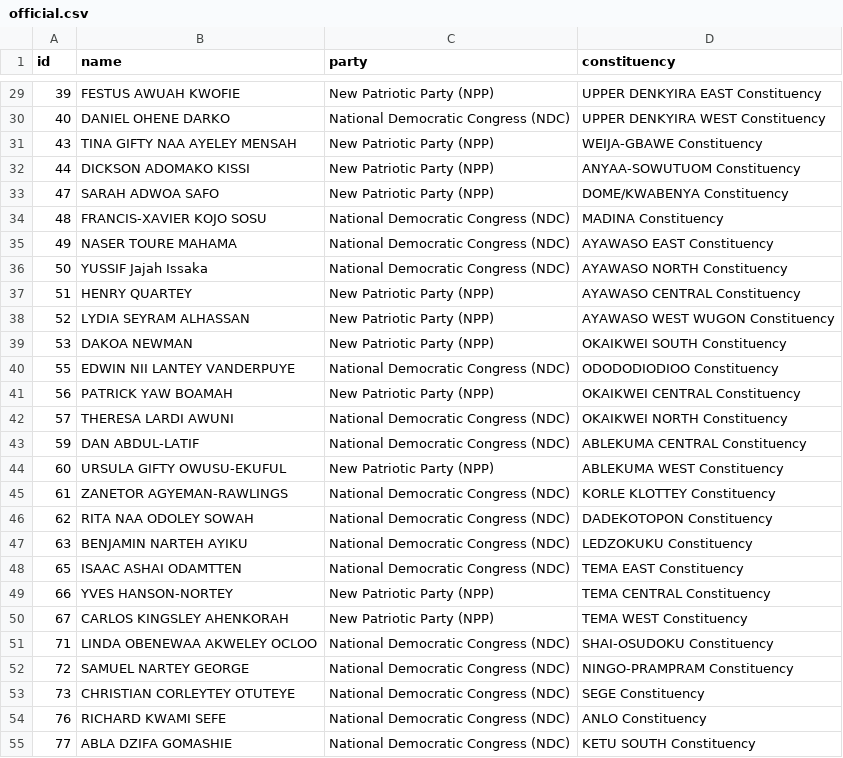
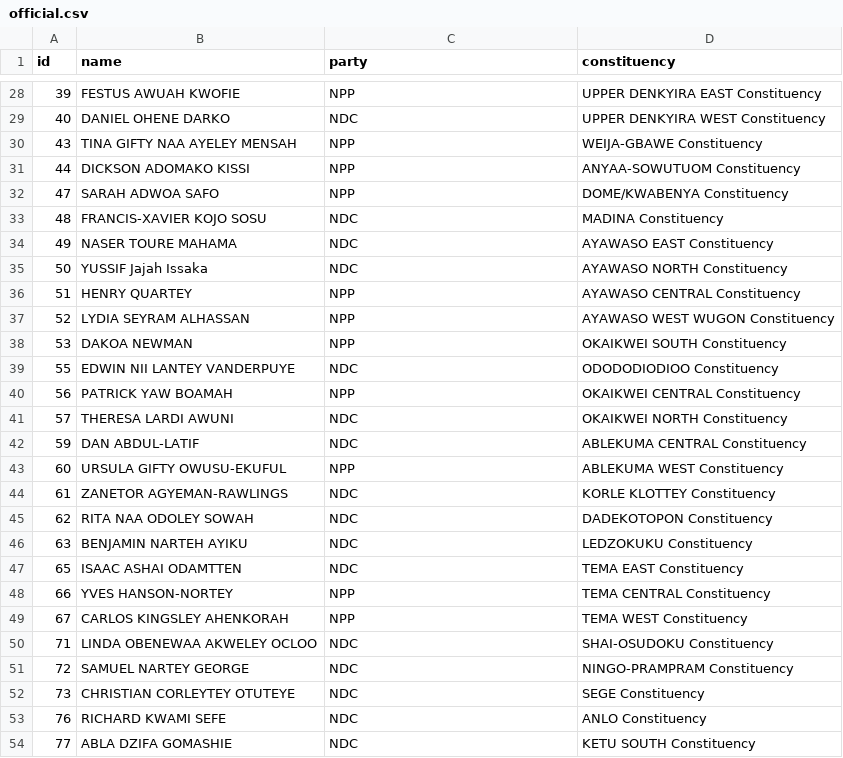
Before and after one commit to every-politician-scrapers/ghana-parliament, a CSV file: data/official.csv, drawn as a sheet; only a part is shown, gaps mark what is left out; the diff covers the shown part only.

```diff
--- a/data/official.csv
+++ b/data/official.csv
@@ -29,27 +28,27 @@ id,name,party,constituency
-39,FESTUS AWUAH KWOFIE,New Patriotic Party (NPP),UPPER DENKYIRA EAST Constituency
-40,DANIEL OHENE DARKO,National Democratic Congress (NDC),UPPER DENKYIRA WEST Constituency
-43,TINA GIFTY NAA AYELEY MENSAH,New Patriotic Party (NPP),WEIJA-GBAWE Constituency
-44,DICKSON ADOMAKO KISSI,New Patriotic Party (NPP),ANYAA-SOWUTUOM Constituency
-47,SARAH ADWOA SAFO,New Patriotic Party (NPP),DOME/KWABENYA Constituency
-48,FRANCIS-XAVIER KOJO SOSU,National Democratic Congress (NDC),MADINA Constituency
-49,NASER TOURE MAHAMA,National Democratic Congress (NDC),AYAWASO EAST Constituency
-50,YUSSIF Jajah Issaka,National Democratic Congress (NDC),AYAWASO NORTH Constituency
-51,HENRY QUARTEY,New Patriotic Party (NPP),AYAWASO CENTRAL Constituency
-52,LYDIA SEYRAM ALHASSAN,New Patriotic Party (NPP),AYAWASO WEST WUGON Constituency
-53,DAKOA NEWMAN,New Patriotic Party (NPP),OKAIKWEI SOUTH Constituency
-55,EDWIN NII LANTEY VANDERPUYE,National Democratic Congress (NDC),ODODODIODIOO Constituency
-56,PATRICK YAW BOAMAH,New Patriotic Party (NPP),OKAIKWEI CENTRAL Constituency
-57,THERESA LARDI AWUNI,National Democratic Congress (NDC),OKAIKWEI NORTH Constituency
-59,DAN ABDUL-LATIF,National Democratic Congress (NDC),ABLEKUMA CENTRAL Constituency
-60,URSULA GIFTY OWUSU-EKUFUL,New Patriotic Party (NPP),ABLEKUMA WEST Constituency
-61,ZANETOR AGYEMAN-RAWLINGS,National Democratic Congress (NDC),KORLE KLOTTEY Constituency
-62,RITA NAA ODOLEY SOWAH,National Democratic Congress (NDC),DADEKOTOPON Constituency
-63,BENJAMIN NARTEH AYIKU,National Democratic Congress (NDC),LEDZOKUKU Constituency
-65,ISAAC ASHAI ODAMTTEN,National Democratic Congress (NDC),TEMA EAST Constituency
-66,YVES HANSON-NORTEY,New Patriotic Party (NPP),TEMA CENTRAL Constituency
-67,CARLOS KINGSLEY AHENKORAH,New Patriotic Party (NPP),TEMA WEST Constituency
-71,LINDA OBENEWAA AKWELEY OCLOO,National Democratic Congress (NDC),SHAI-OSUDOKU Constituency
-72,SAMUEL NARTEY GEORGE,National Democratic Congress (NDC),NINGO-PRAMPRAM Constituency
-73,CHRISTIAN CORLEYTEY OTUTEYE,National Democratic Congress (NDC),SEGE Constituency
-76,RICHARD KWAMI SEFE,National Democratic Congress (NDC),ANLO Constituency
-77,ABLA DZIFA GOMASHIE,National Democratic Congress (NDC),KETU SOUTH Constituency
+39,FESTUS AWUAH KWOFIE,NPP,UPPER DENKYIRA EAST Constituency
+40,DANIEL OHENE DARKO,NDC,UPPER DENKYIRA WEST Constituency
+43,TINA GIFTY NAA AYELEY MENSAH,NPP,WEIJA-GBAWE Constituency
+44,DICKSON ADOMAKO KISSI,NPP,ANYAA-SOWUTUOM Constituency
+47,SARAH ADWOA SAFO,NPP,DOME/KWABENYA Constituency
+48,FRANCIS-XAVIER KOJO SOSU,NDC,MADINA Constituency
+49,NASER TOURE MAHAMA,NDC,AYAWASO EAST Constituency
+50,YUSSIF Jajah Issaka,NDC,AYAWASO NORTH Constituency
+51,HENRY QUARTEY,NPP,AYAWASO CENTRAL Constituency
+52,LYDIA SEYRAM ALHASSAN,NPP,AYAWASO WEST WUGON Constituency
+53,DAKOA NEWMAN,NPP,OKAIKWEI SOUTH Constituency
+55,EDWIN NII LANTEY VANDERPUYE,NDC,ODODODIODIOO Constituency
+56,PATRICK YAW BOAMAH,NPP,OKAIKWEI CENTRAL Constituency
+57,THERESA LARDI AWUNI,NDC,OKAIKWEI NORTH Constituency
+59,DAN ABDUL-LATIF,NDC,ABLEKUMA CENTRAL Constituency
+60,URSULA GIFTY OWUSU-EKUFUL,NPP,ABLEKUMA WEST Constituency
+61,ZANETOR AGYEMAN-RAWLINGS,NDC,KORLE KLOTTEY Constituency
+62,RITA NAA ODOLEY SOWAH,NDC,DADEKOTOPON Constituency
+63,BENJAMIN NARTEH AYIKU,NDC,LEDZOKUKU Constituency
+65,ISAAC ASHAI ODAMTTEN,NDC,TEMA EAST Constituency
+66,YVES HANSON-NORTEY,NPP,TEMA CENTRAL Constituency
+67,CARLOS KINGSLEY AHENKORAH,NPP,TEMA WEST Constituency
+71,LINDA OBENEWAA AKWELEY OCLOO,NDC,SHAI-OSUDOKU Constituency
+72,SAMUEL NARTEY GEORGE,NDC,NINGO-PRAMPRAM Constituency
+73,CHRISTIAN CORLEYTEY OTUTEYE,NDC,SEGE Constituency
+76,RICHARD KWAMI SEFE,NDC,ANLO Constituency
+77,ABLA DZIFA GOMASHIE,NDC,KETU SOUTH Constituency
```
Also changed, not shown: 3 added rows, 3 removed rows and 149 edited cells elsewhere in this file, data/diff.csv.
